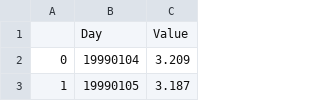
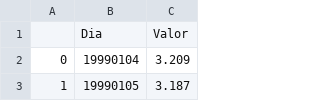
Before and after one commit to sergiofbertolin/webScrappingUOC, a CSV file: euribordiario.csv, drawn as a sheet; only a part is shown.

```diff
--- a/euribordiario.csv
+++ b/euribordiario.csv
@@ -1,2 +1,2 @@
-,Day,Value
+,Dia,Valor
 0,19990104,3.209
```
Also changed, not shown: 1 other file.
